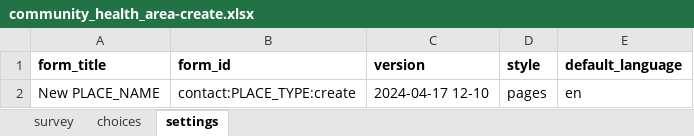
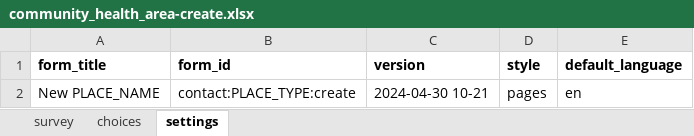
Before and after one commit to IntelliSOFT-Consulting/cht-config, an Excel workbook: forms/contact/community_health_area-create.xlsx, sheet settings, drawn as a sheet; values as stored, in another font and other column widths than the file's, no borders; the diff names each change by its address in the sheet, - before the commit and + after, or states it on an @@ line.

```diff
--- a/forms/contact/community_health_area-create.xlsx (sheet settings)
+++ b/forms/contact/community_health_area-create.xlsx (sheet settings)
-C2 (version): 2024-04-17 12-10
+C2 (version): 2024-04-30 10-21
```
Also changed, not shown: sheet choices, 2 other files.
